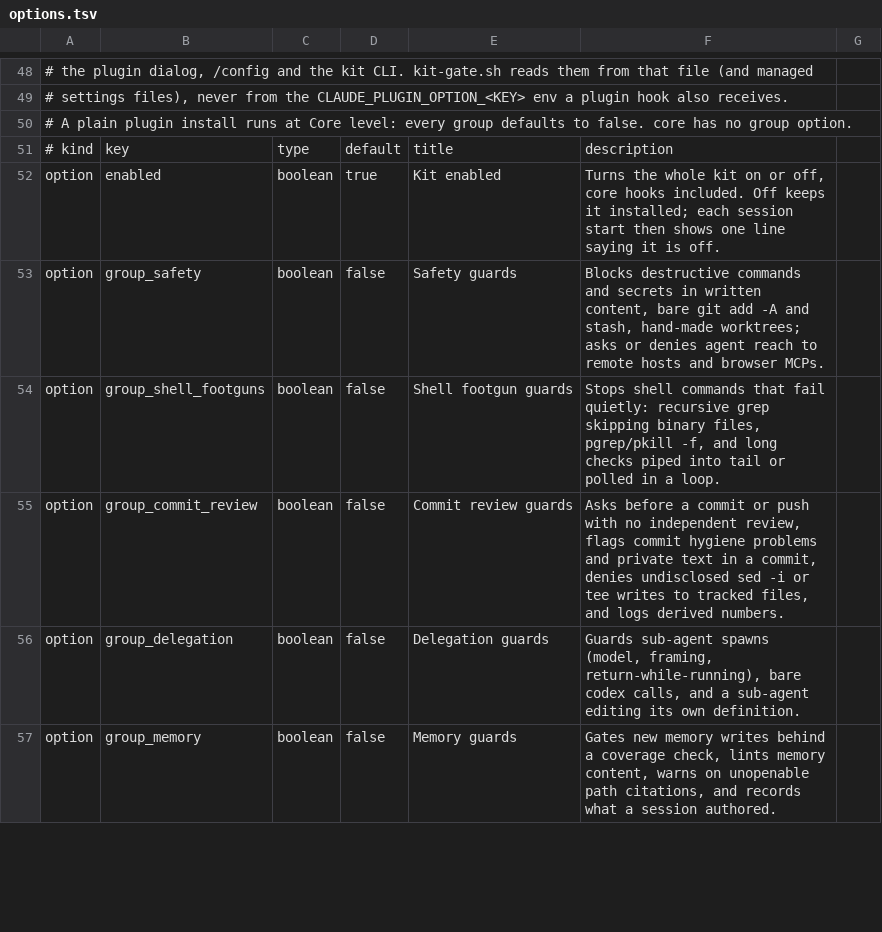
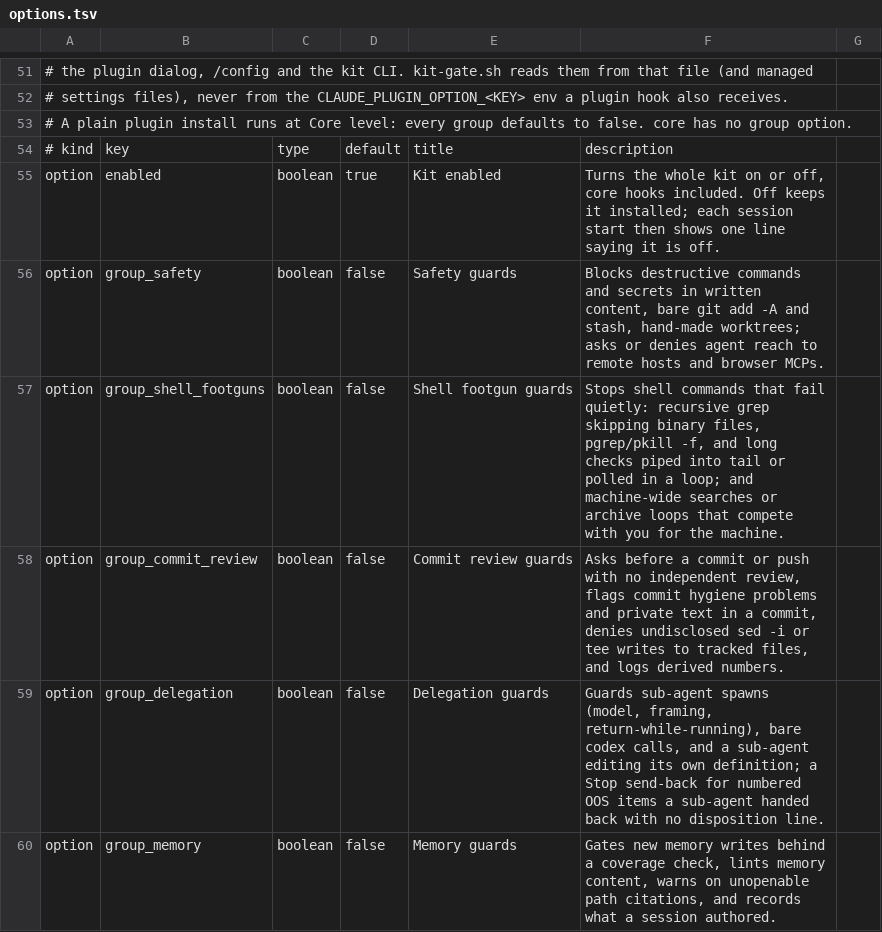
Before and after one commit to godilley/agent-tiers, a TSV file: install/options.tsv, drawn as a sheet; only a part is shown, gaps mark what is left out; the diff covers the shown part only.

```diff
--- a/install/options.tsv
+++ b/install/options.tsv
@@ -53,5 +56,5 @@ option	enabled	boolean	true	Kit enabled	Turns the whole kit on or off, core hook
 option	group_safety	boolean	false	Safety guards	Blocks destructive commands and secrets in written content, bare git add -A and stash, hand-made worktrees; asks or denies agent reach to remote hosts and browser MCPs.
-option	group_shell_footguns	boolean	false	Shell footgun guards	Stops shell commands that fail quietly: recursive grep skipping binary files, pgrep/pkill -f, and long checks piped into tail or polled in a loop.
+option	group_shell_footguns	boolean	false	Shell footgun guards	Stops shell commands that fail quietly: recursive grep skipping binary files, pgrep/pkill -f, and long checks piped into tail or polled in a loop; and machine-wide searches or archive loops that compete with you for the machine.
 option	group_commit_review	boolean	false	Commit review guards	Asks before a commit or push with no independent review, flags commit hygiene problems and private text in a commit, denies undisclosed sed -i or tee writes to tracked files, and logs derived numbers.
-option	group_delegation	boolean	false	Delegation guards	Guards sub-agent spawns (model, framing, return-while-running), bare codex calls, and a sub-agent editing its own definition.
+option	group_delegation	boolean	false	Delegation guards	Guards sub-agent spawns (model, framing, return-while-running), bare codex calls, and a sub-agent editing its own definition; a Stop send-back for numbered OOS items a sub-agent handed back with no disposition line.
 option	group_memory	boolean	false	Memory guards	Gates new memory writes behind a coverage check, lints memory content, warns on unopenable path citations, and records what a session authored.
```
Also changed, not shown: 3 added rows and 2 edited cells elsewhere in this file, 57 other files.
